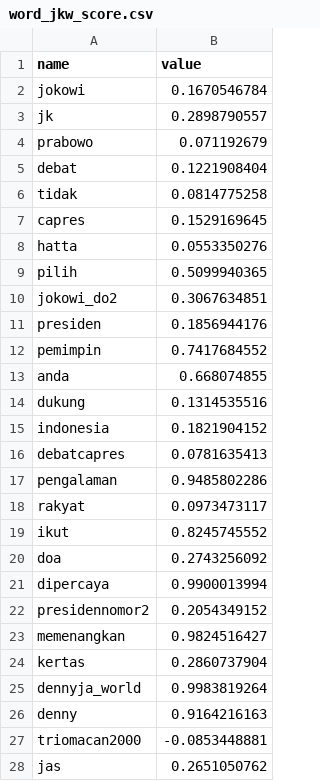
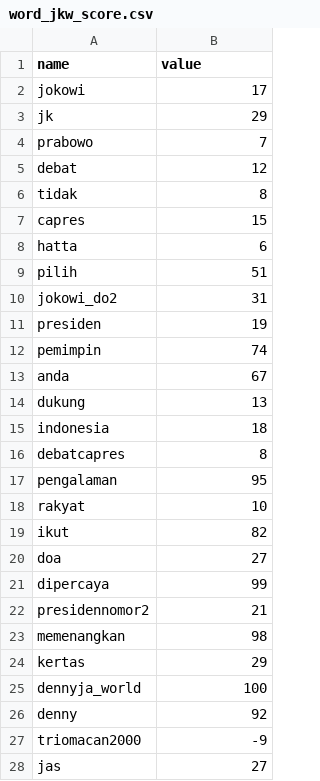
Before and after one commit to linggom/BigDataGroupProjects, a CSV file: word_jkw_score.csv, drawn as a sheet; only a part is shown; the diff covers the shown part only.

```diff
--- a/word_jkw_score.csv
+++ b/word_jkw_score.csv
@@ -1,28 +1,28 @@
 name,value
-jokowi,0.1670546784
-jk,0.2898790557
-prabowo,0.071192679
-debat,0.1221908404
-tidak,0.0814775258
-capres,0.1529169645
-hatta,0.0553350276
-pilih,0.5099940365
-jokowi_do2,0.3067634851
-presiden,0.1856944176
-pemimpin,0.7417684552
-anda,0.668074855
-dukung,0.1314535516
-indonesia,0.1821904152
-debatcapres,0.0781635413
-pengalaman,0.9485802286
-rakyat,0.0973473117
-ikut,0.8245745552
-doa,0.2743256092
-dipercaya,0.9900013994
-presidennomor2,0.2054349152
-memenangkan,0.9824516427
-kertas,0.2860737904
-dennyja_world,0.9983819264
-denny,0.9164216163
-triomacan2000,-0.0853448881
-jas,0.2651050762
+jokowi,17
+jk,29
+prabowo,7
+debat,12
+tidak,8
+capres,15
+hatta,6
+pilih,51
+jokowi_do2,31
+presiden,19
+pemimpin,74
+anda,67
+dukung,13
+indonesia,18
+debatcapres,8
+pengalaman,95
+rakyat,10
+ikut,82
+doa,27
+dipercaya,99
+presidennomor2,21
+memenangkan,98
+kertas,29
+dennyja_world,100
+denny,92
+triomacan2000,-9
+jas,27
```
Also changed, not shown: 23 edited cells elsewhere in this file, 2 other files.
